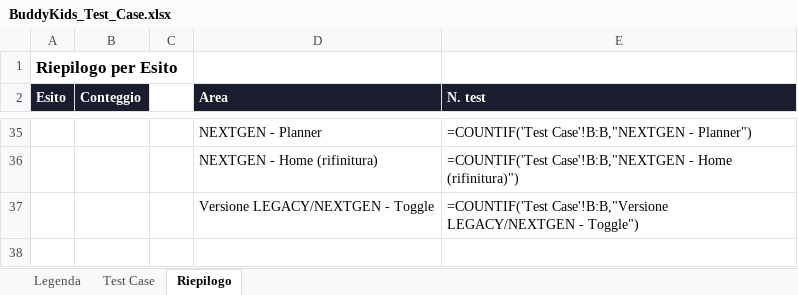
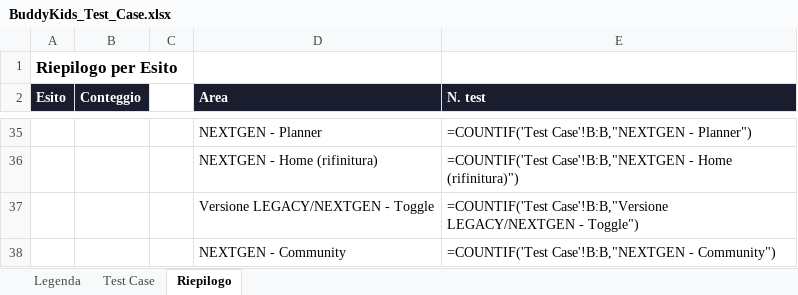
Before and after one commit to faberx83/buddykids-app, an Excel workbook: BuddyKids_Test_Case.xlsx, sheet Riepilogo, drawn as a sheet; only a part is shown, gaps mark what is left out; values as stored, in another font and other column widths than the file's, no borders; formulas without a stored value are shown as written; the diff names each change by its address in the sheet, - before the commit and + after, or states it on an @@ line.

Commit message:
NEXTGEN Sprint 4: Community (esperienze condivise)
- Nuove tabelle additive: communities, community_members (ruoli
  creatore/admin/membro), community_activity_proposals,
  community_activity_interest, + is_community_member()/is_community_admin()
  (stesso pattern security-definer di is_group_member()).
- Relazione richiesta con i "Gruppi" esistenti: colonna community_id
  nullable su groups; una proposta matura puo' generare un Gruppo sconto
  vero e proprio (spawnGroupFromProposalAction), che segue poi lo stesso
  flusso gia' collaudato (Richiesta Gruppo, accompagnamento).
- lib/data/communities.ts: lista community, dettaglio (membri anonimizzati
  come nei Gruppi, proposte con interesse/voto e 'famiglie gia' iscritte'
  dedotte incrociando le prenotazioni esistenti, nessuna duplicazione dati),
  segnale sociale per la Home.
- app/actions/communities.ts: crea, entra con codice invito, proponi
  attivita', esprimi/ritira interesse, genera Gruppo.
- UI NEXTGEN: /nextgen/community (lista + crea/entra), /nextgen/community/[id]
  (membri, 'Le attivita' della community', interesse, Genera Gruppo),
  4a voce 'Community' in NextgenBottomNav.
- Home: piccolo segnale sociale non invasivo, visibile solo se esiste una
  proposta con interesse in una community di cui si fa parte.
- Test Playwright (tests/nextgen/community.spec.ts, TC-N32..N40) + xlsx
  (Area 'NEXTGEN - Community').

tsc --noEmit e eslint puliti (solo warning preesistenti non legati a queste
modifiche).

```diff
--- a/BuddyKids_Test_Case.xlsx (sheet Riepilogo)
+++ b/BuddyKids_Test_Case.xlsx (sheet Riepilogo)
+row 38:  |  |  | NEXTGEN - Community | =COUNTIF('Test Case'!B:B,"NEXTGEN - Community")
```
Also changed, not shown: sheet Test Case, 12 other files.
